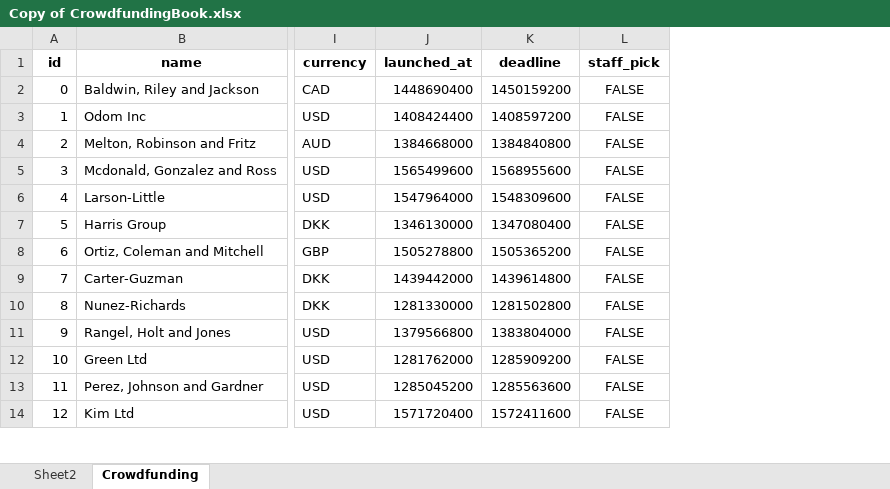
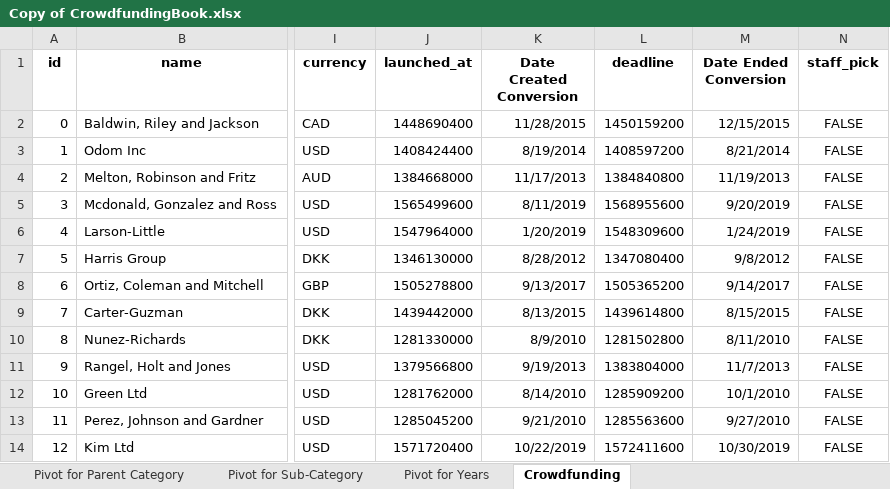
Before and after one commit to nCervantez/UT-Bootcamp, an Excel workbook: Copy of CrowdfundingBook.xlsx, sheet Crowdfunding, drawn as a sheet; only a part is shown, gaps mark what is left out; values as stored, in another font and other column widths than the file's, no borders; conditional formats not drawn; the diff names each change by its address in the sheet, - before the commit and + after, or states it on an @@ line.

Commit message:
Add files via upload
Completed pivot table sorted by years and sub catagory

```diff
--- a/Copy of CrowdfundingBook.xlsx (sheet Crowdfunding)
+++ b/Copy of CrowdfundingBook.xlsx (sheet Crowdfunding)
-sheet tab: Sheet2
+sheet tab: Pivot for Parent Category
+sheet tab: Pivot for Sub-Category
+sheet tab: Pivot for Years
+column K (Date Created Conversion), rows 2-14: 11/28/2015 | 8/19/2014 | 11/17/2013 | 8/11/2019 | 1/20/2019 | 8/28/2012 | 9/13/2017 | 8/13/2015 | 8/9/2010 | 9/19/2013 | 8/14/2010 | 9/21/2010 | 10/22/2019
+column M (Date Ended Conversion), rows 2-14: 12/15/2015 | 8/21/2014 | 11/19/2013 | 9/20/2019 | 1/24/2019 | 9/8/2012 | 9/14/2017 | 8/15/2015 | 8/11/2010 | 11/7/2013 | 10/1/2010 | 9/27/2010 | 10/30/2019
```
Also changed, not shown: formulas that keep their value, charts or pictures.
